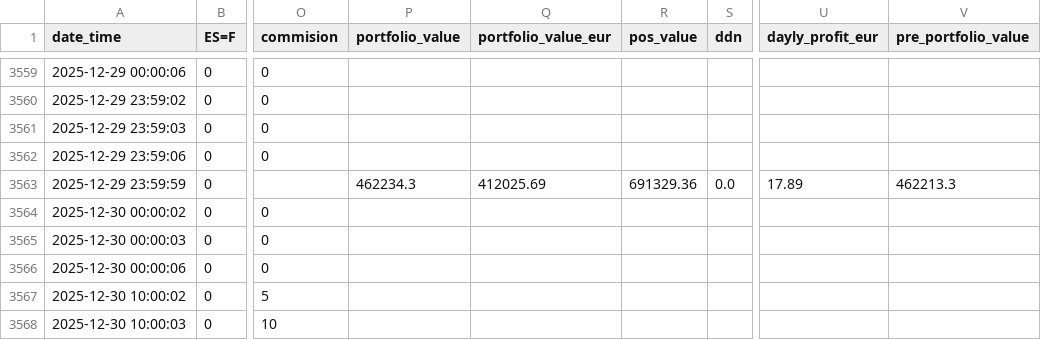
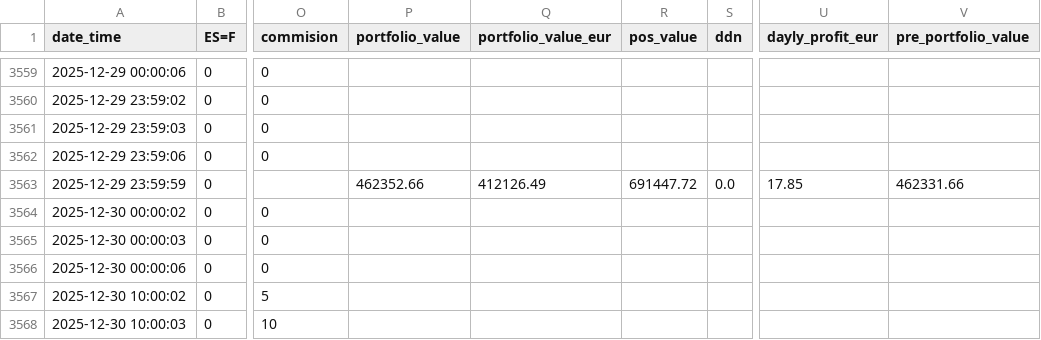
Before and after one commit to ruizcarr/QuantTradingApp_250509, a CSV file: results/trading_log_history.csv, drawn as a sheet; only a part is shown, gaps mark what is left out; the diff covers the shown part only; the diff names each change by its address in the sheet, - before the commit and + after, or states it on an @@ line.

```diff
--- a/results/trading_log_history.csv
+++ b/results/trading_log_history.csv
-P3563 (portfolio_value): 462234.3
+P3563 (portfolio_value): 462352.66
-Q3563 (portfolio_value_eur): 412025.69
+Q3563 (portfolio_value_eur): 412126.49
-R3563 (pos_value): 691329.36
+R3563 (pos_value): 691447.72
-U3563 (dayly_profit_eur): 17.89
+U3563 (dayly_profit_eur): 17.85
-V3563 (pre_portfolio_value): 462213.3
+V3563 (pre_portfolio_value): 462331.66
```
Also changed, not shown: 27 edited cells elsewhere in this file, 2 other files.
